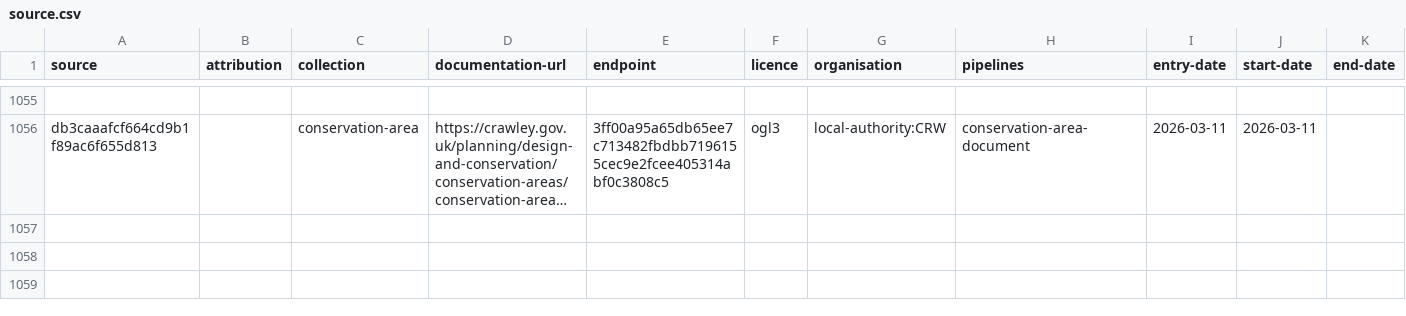
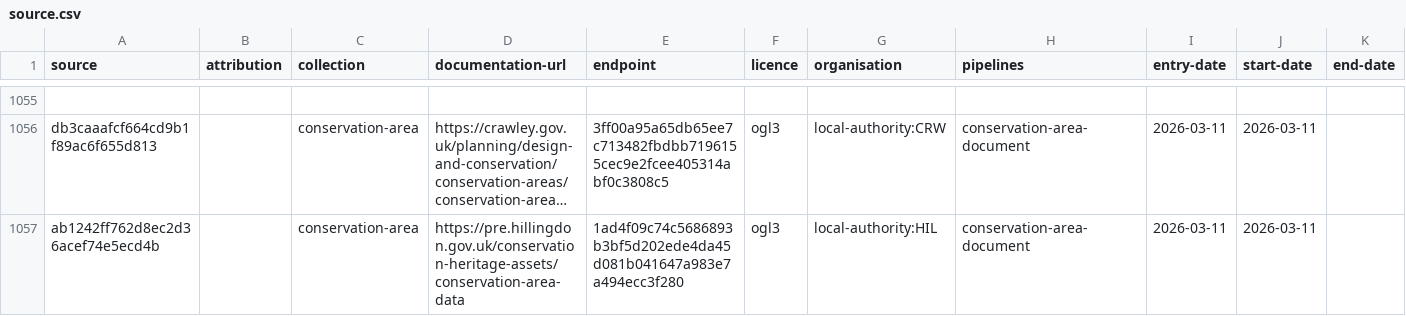
Before and after one commit to digital-land/config, a CSV file: collection/conservation-area/source.csv, drawn as a sheet; only a part is shown, gaps mark what is left out; long unchanged cells end in …; the diff names each change by its address in the sheet, - before the commit and + after, or states it on an @@ line.

Commit message:
add conservation-area-document local-authority:HIL Vid-Jaokar

```diff
--- a/collection/conservation-area/source.csv
+++ b/collection/conservation-area/source.csv
+row 1057: ab1242ff762d8ec2d36acef74e5ecd4b |  | conservation-area | https://pre.hillingdon.gov.uk/conservation-heritage-assets/conservation-area-data | 1ad4f09c74c5686893b3bf5d202ede4da45d081b041647a983e7a494ecc3f280 | ogl3 | local-authority:HIL | conservation-area-document | 2026-03-11 | 2026-03-11
```
Also changed, not shown: collection/conservation-area/endpoint.csv, pipeline/conservation-area/entity-organisation.csv, 1 other file.
